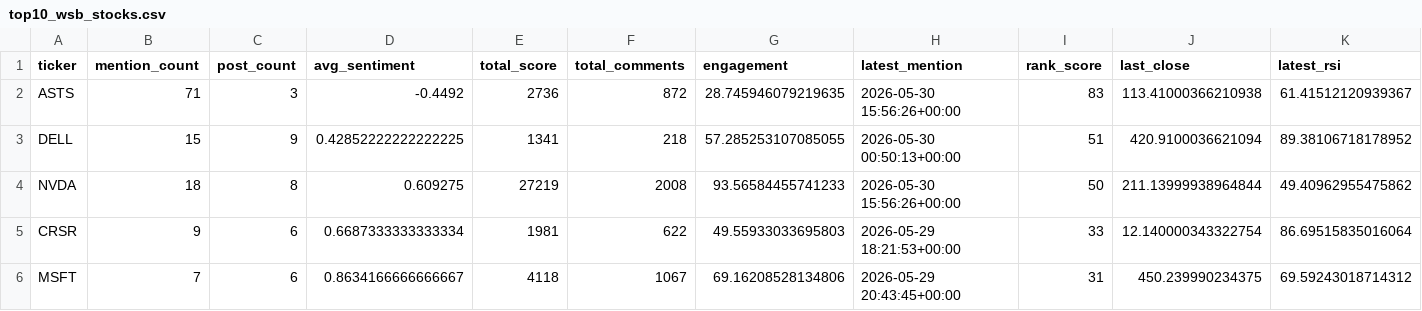
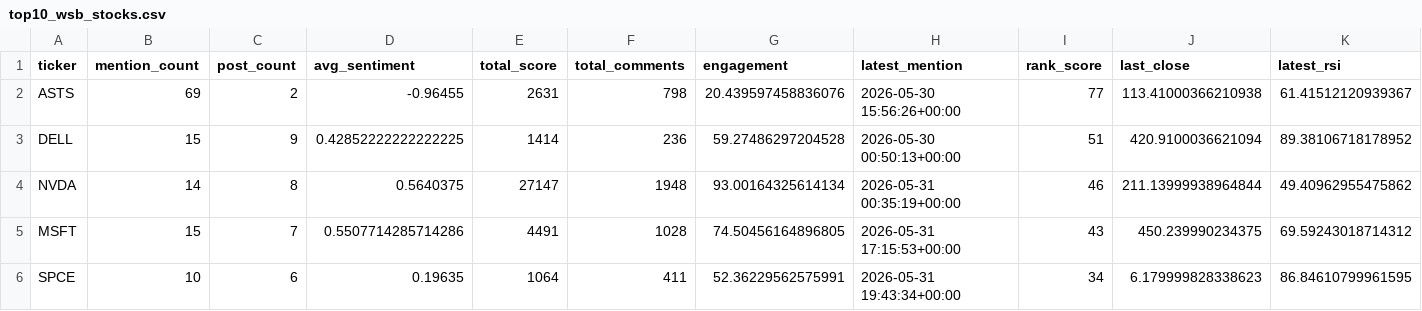
Before and after one commit to Diveride/Project2-Sentiment-analysis-WSbets, a CSV file: outputs/latest_wsb_analysis/top10_wsb_stocks.csv, drawn as a sheet; only a part is shown; removed rows and columns are numbered as before the commit, all else as after; rows hold the shown columns only; the diff covers the shown part only; the diff names each change by its address in the sheet, - before the commit and + after, or states it on an @@ line.

```diff
--- a/outputs/latest_wsb_analysis/top10_wsb_stocks.csv
+++ b/outputs/latest_wsb_analysis/top10_wsb_stocks.csv
-B2 (mention_count): 71
+B2 (mention_count): 69
-C2 (post_count): 3
+C2 (post_count): 2
-D2 (avg_sentiment): -0.4492
+D2 (avg_sentiment): -0.96455
-E2 (total_score): 2736
+E2 (total_score): 2631
-F2 (total_comments): 872
+F2 (total_comments): 798
-G2 (engagement): 28.745946079219635
+G2 (engagement): 20.439597458836076
-I2 (rank_score): 83
+I2 (rank_score): 77
-E3 (total_score): 1341
+E3 (total_score): 1414
-F3 (total_comments): 218
+F3 (total_comments): 236
-G3 (engagement): 57.285253107085055
+G3 (engagement): 59.27486297204528
-B4 (mention_count): 18
+B4 (mention_count): 14
-D4 (avg_sentiment): 0.609275
+D4 (avg_sentiment): 0.5640375
-E4 (total_score): 27219
+E4 (total_score): 27147
-F4 (total_comments): 2008
+F4 (total_comments): 1948
-G4 (engagement): 93.56584455741233
+G4 (engagement): 93.00164325614134
-H4 (latest_mention): 2026-05-30 15:56:26+00:00
+H4 (latest_mention): 2026-05-31 00:35:19+00:00
-I4 (rank_score): 50
+I4 (rank_score): 46
-row 5: CRSR | 9 | 6 | 0.6687333333333334 | 1981 | 622 | 49.55933033695803 | 2026-05-29 18:21:53+00:00 | 33 | 12.140000343322754 | 86.69515835016064
-B5 (mention_count): 7
+B5 (mention_count): 15
-C5 (post_count): 6
+C5 (post_count): 7
-D5 (avg_sentiment): 0.8634166666666667
+D5 (avg_sentiment): 0.5507714285714286
-E5 (total_score): 4118
+E5 (total_score): 4491
-F5 (total_comments): 1067
+F5 (total_comments): 1028
-G5 (engagement): 69.16208528134806
+G5 (engagement): 74.50456164896805
-H5 (latest_mention): 2026-05-29 20:43:45+00:00
+H5 (latest_mention): 2026-05-31 17:15:53+00:00
-I5 (rank_score): 31
+I5 (rank_score): 43
+row 6: SPCE | 10 | 6 | 0.19635 | 1064 | 411 | 52.36229562575991 | 2026-05-31 19:43:34+00:00 | 34 | 6.179999828338623 | 86.84610799961595
```
Also changed, not shown: 3 added rows, 3 removed rows and 10 edited cells elsewhere in this file, outputs/latest_wsb_analysis/latest_wsb_mentions.csv, outputs/latest_wsb_analysis/prices/msft_price_features.csv, 33 other files.
